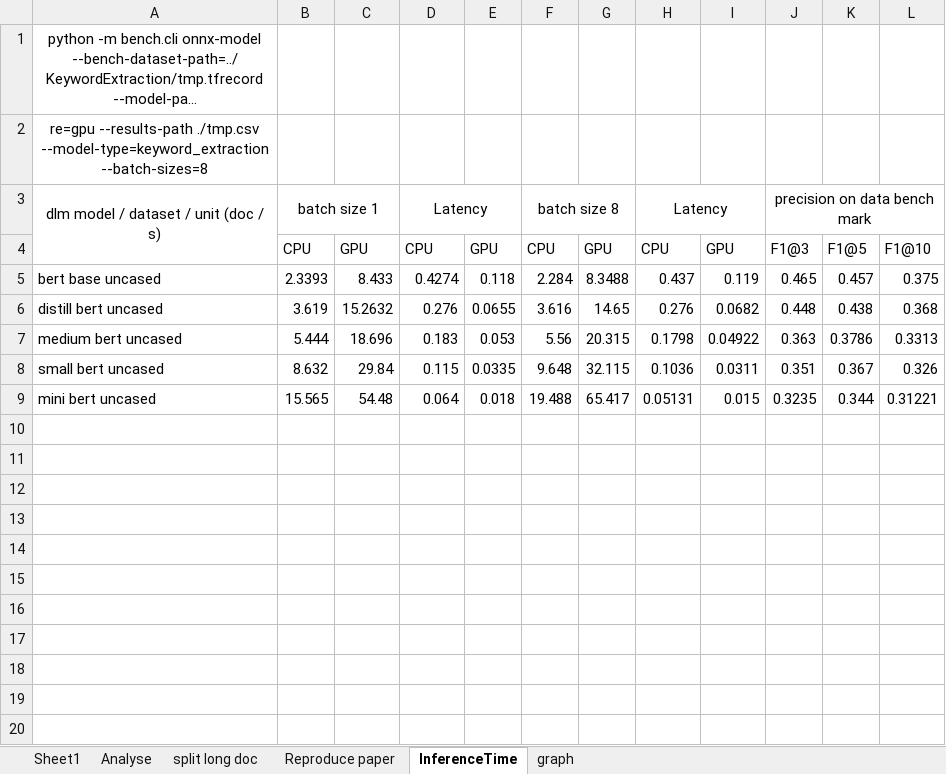
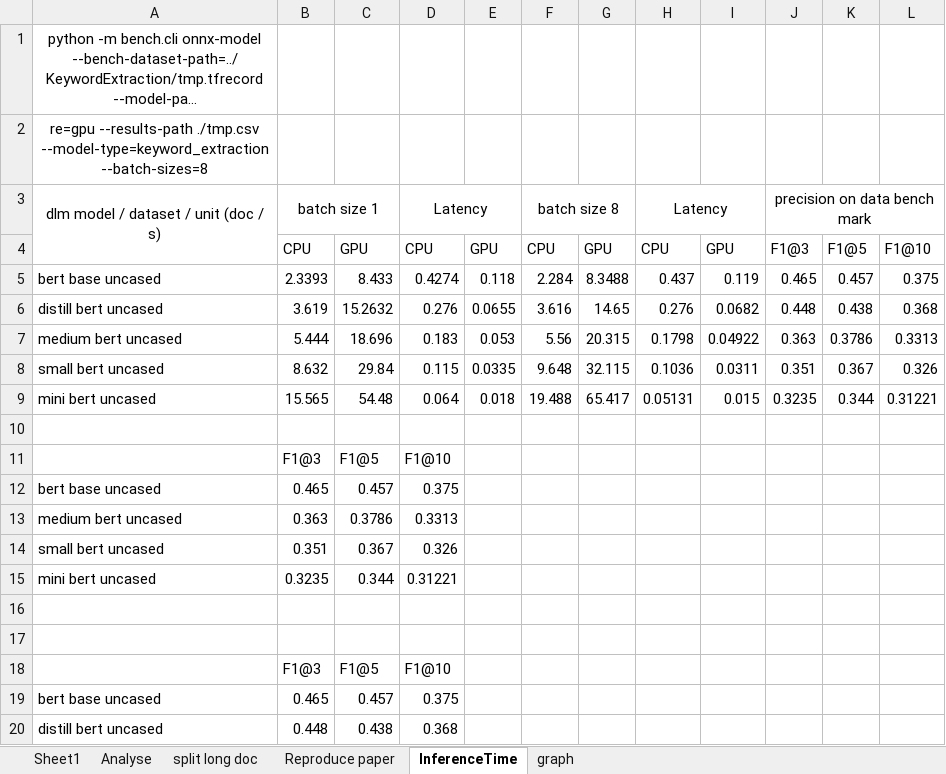
Before and after one commit to phuockhanhle/phuockhanhle.github.io, an Excel workbook: image/sinequa_report/result statical.xlsx, sheet InferenceTime, drawn as a sheet; long unchanged cells end in …; values as stored, in another font and other column widths than the file's, no borders; charts and pictures not drawn; the diff names each change by its address in the sheet, - before the commit and + after, or states it on an @@ line.

```diff
--- a/image/sinequa_report/result statical.xlsx (sheet InferenceTime)
+++ b/image/sinequa_report/result statical.xlsx (sheet InferenceTime)
+row 10: (empty)
+row 11:  | F1@3 | F1@5 | F1@10
+row 12: bert base uncased | 0.465 | 0.457 | 0.375
+row 13: medium bert uncased | 0.363 | 0.3786 | 0.3313
+row 14: small bert uncased | 0.351 | 0.367 | 0.326
+row 15: mini bert uncased | 0.3235 | 0.344 | 0.31221
+row 16: (empty)
+row 17: (empty)
+row 18:  | F1@3 | F1@5 | F1@10
+row 19: bert base uncased | 0.465 | 0.457 | 0.375
+row 20: distill bert uncased | 0.448 | 0.438 | 0.368
```
Also changed, not shown: sheet Sheet1, charts or pictures, 40 other files.
